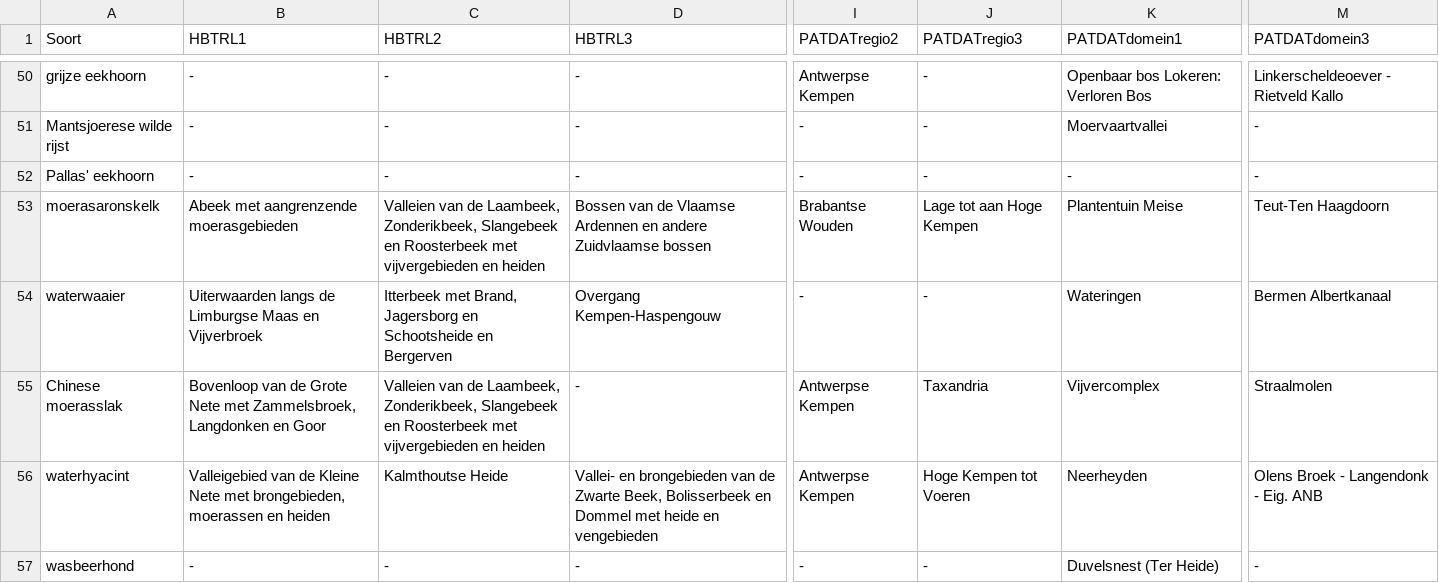
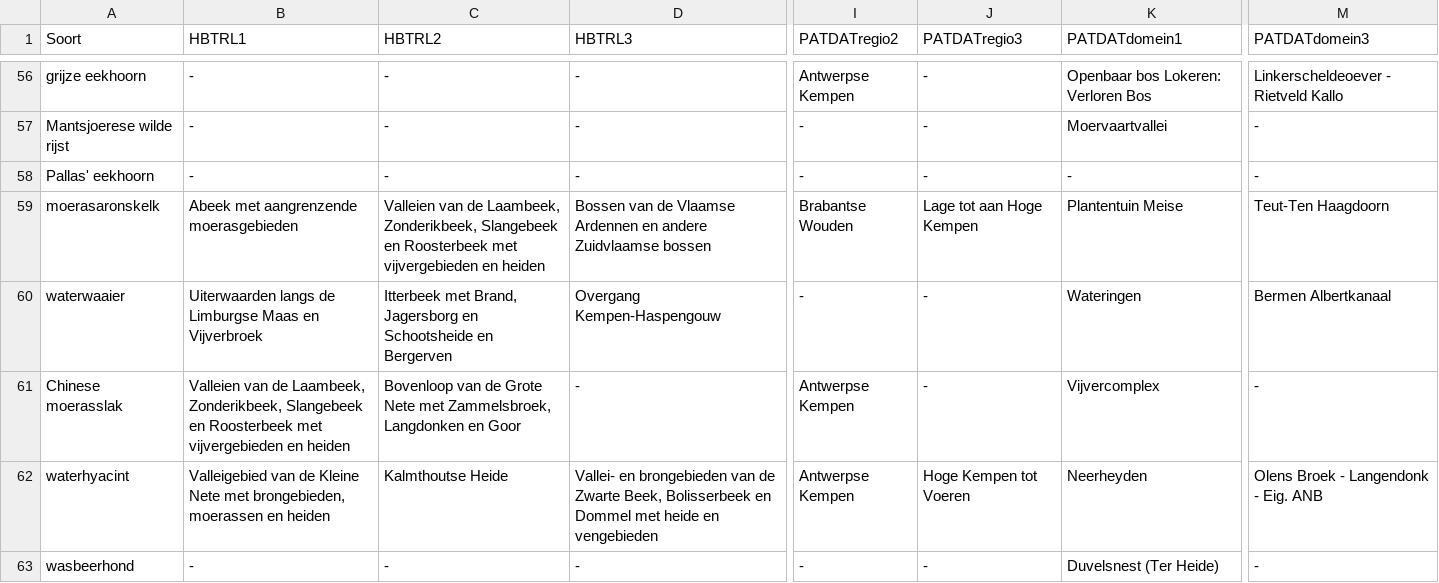
Before and after one commit to inbo/prius-radius, a CSV file: radius/data/output/TOP3.csv, drawn as a sheet; only a part is shown, gaps mark what is left out; addresses are those after the commit; the diff covers the shown part only; the diff names each change by its address in the sheet, - before the commit and + after, or states it on an @@ line.

```diff
--- a/radius/data/output/TOP3.csv
+++ b/radius/data/output/TOP3.csv
-B61 (HBTRL1): Bovenloop van de Grote Nete met Zammelsbroek, Langdonken en Goor
+B61 (HBTRL1): Valleien van de Laambeek, Zonderikbeek, Slangebeek en Roosterbeek met vijvergebieden en heiden
-C61 (HBTRL2): Valleien van de Laambeek, Zonderikbeek, Slangebeek en Roosterbeek met vijvergebieden en heiden
+C61 (HBTRL2): Bovenloop van de Grote Nete met Zammelsbroek, Langdonken en Goor
-J61 (PATDATregio3): Taxandria
+J61 (PATDATregio3): -
-M61 (PATDATdomein3): Straalmolen
+M61 (PATDATdomein3): -
```
Also changed, not shown: 7 added rows and 39 edited cells elsewhere in this file, radius/data/output/BWKHAB.csv, radius/data/output/HBTRL.csv, 4 other files.
